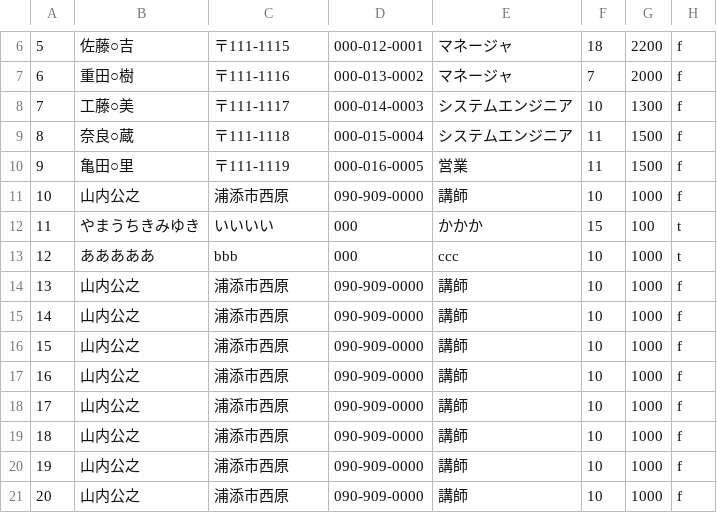
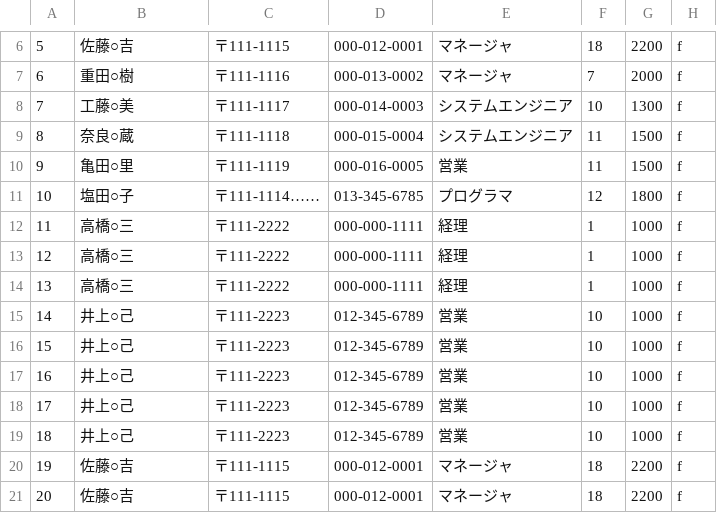
Before and after one commit to s14008/PBL, a CSV file: sample/person.csv, drawn as a sheet; only a part is shown, gaps mark what is left out; the diff covers the shown part only.

```diff
--- a/sample/person.csv
+++ b/sample/person.csv
@@ -10,12 +10,12 @@
 9,亀田○里,〒111-1119,000-016-0005,営業,11,1500,f
-10,山内公之,浦添市西原,090-909-0000,講師,10,1000,f
-11,やまうちきみゆき,いいいい,000,かかか,15,100,t
-12,あああああ,bbb,000,ccc,10,1000,t
-13,山内公之,浦添市西原,090-909-0000,講師,10,1000,f
-14,山内公之,浦添市西原,090-909-0000,講師,10,1000,f
-15,山内公之,浦添市西原,090-909-0000,講師,10,1000,f
-16,山内公之,浦添市西原,090-909-0000,講師,10,1000,f
-17,山内公之,浦添市西原,090-909-0000,講師,10,1000,f
-18,山内公之,浦添市西原,090-909-0000,講師,10,1000,f
-19,山内公之,浦添市西原,090-909-0000,講師,10,1000,f
-20,山内公之,浦添市西原,090-909-0000,講師,10,1000,f
+10,塩田○子,〒111-1114……,013-345-6785,プログラマ,12,1800,f
+11,高橋○三,〒111-2222,000-000-1111,経理,1,1000,f
+12,高橋○三,〒111-2222,000-000-1111,経理,1,1000,f
+13,高橋○三,〒111-2222,000-000-1111,経理,1,1000,f
+14,井上○己,〒111-2223,012-345-6789,営業,10,1000,f
+15,井上○己,〒111-2223,012-345-6789,営業,10,1000,f
+16,井上○己,〒111-2223,012-345-6789,営業,10,1000,f
+17,井上○己,〒111-2223,012-345-6789,営業,10,1000,f
+18,井上○己,〒111-2223,012-345-6789,営業,10,1000,f
+19,佐藤○吉,〒111-1115,000-012-0001,マネージャ,18,2200,f
+20,佐藤○吉,〒111-1115,000-012-0001,マネージャ,18,2200,f
```
Also changed, not shown: 24 edited cells elsewhere in this file, sample/client.csv, sample/work.csv, 8 other files.
